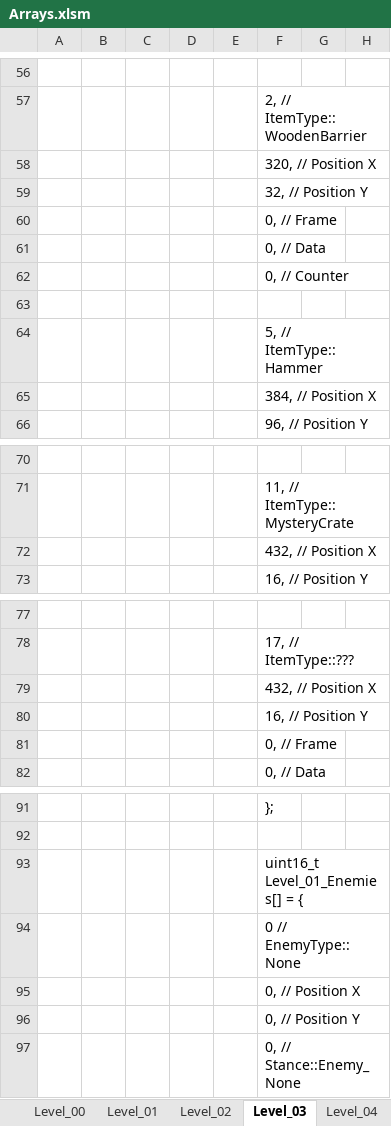
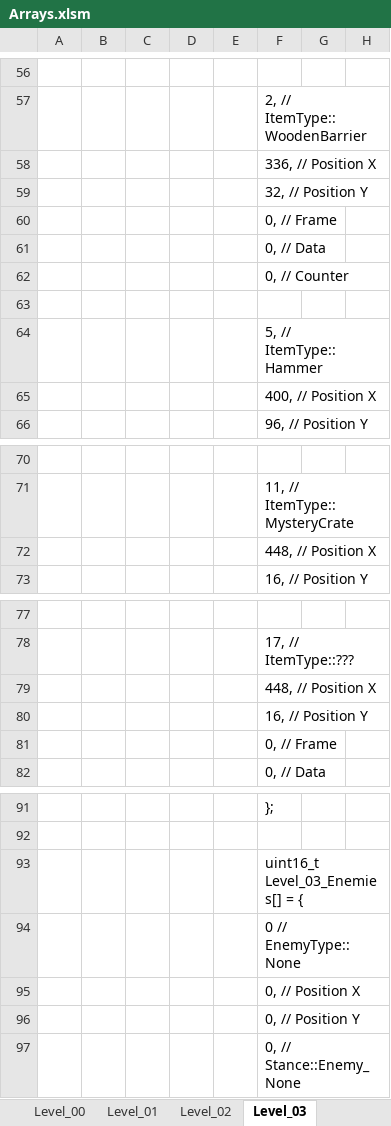
Before and after one commit to Press-Play-On-Tape/ChakanaChallenge, an Excel workbook: Arrays.xlsm, sheet Level_03, drawn as a sheet; only a part is shown, gaps mark what is left out; values as stored, in another font and other column widths than the file's, no borders; charts and pictures not drawn; the diff covers the shown part only; the diff names each change by its address in the sheet, - before the commit and + after, or states it on an @@ line.

```diff
--- a/Arrays.xlsm (sheet Level_03)
+++ b/Arrays.xlsm (sheet Level_03)
-F58: 320, // Position X
+F58: 336, // Position X
-F65: 384, // Position X
+F65: 400, // Position X
-F72: 432, // Position X
+F72: 448, // Position X
-F79: 432, // Position X
+F79: 448, // Position X
-F93: uint16_t Level_01_Enemies[] = {
+F93: uint16_t Level_03_Enemies[] = {
```
Also changed, not shown: 20 edited cells elsewhere in this sheet, sheet Level_04, sheet Level_05, sheet Level_00, sheet Level_02, sheet Level_01, sheet Stances, other sheet tabs, charts or pictures, 32 other files.
